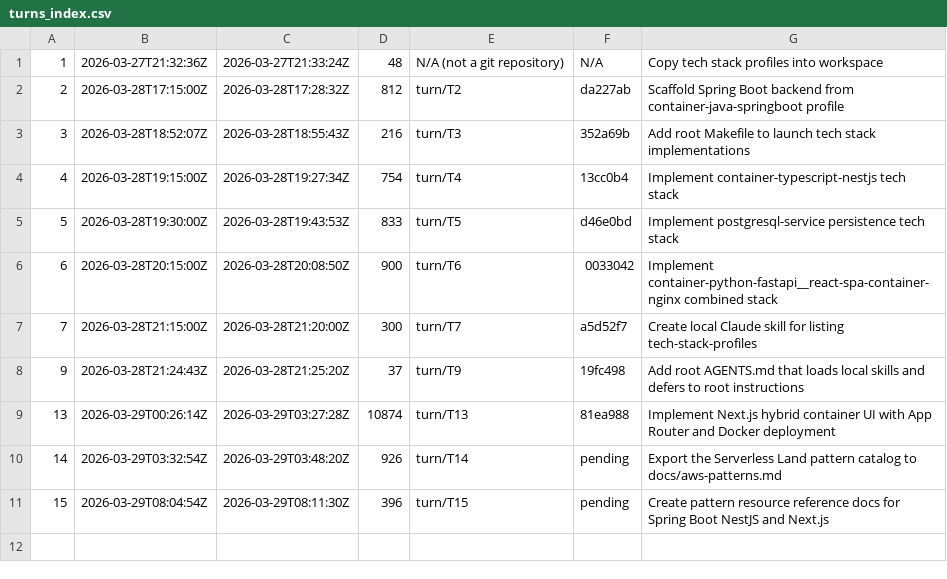
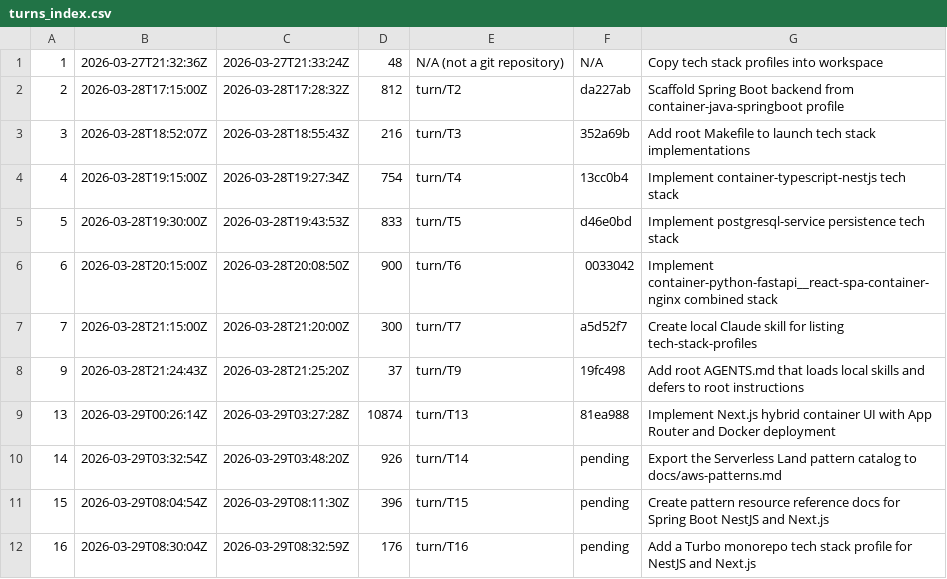
Before and after one commit to bobwares/app-factory, a CSV file: ai/agentic-pipeline/turns_index.csv, drawn as a sheet.

Commit message:
AI Coding Agent Change: - Add a Turbo monorepo stack profile for NestJS and Next.js - Document workspace metadata support and refresh profile listing examples

```diff
--- a/ai/agentic-pipeline/turns_index.csv
+++ b/ai/agentic-pipeline/turns_index.csv
@@ -11 +11,2 @@
 15,2026-03-29T08:04:54Z,2026-03-29T08:11:30Z,396,turn/T15,pending,Create pattern resource reference docs for Spring Boot NestJS and Next.js
+16,2026-03-29T08:30:04Z,2026-03-29T08:32:59Z,176,turn/T16,pending,Add a Turbo monorepo tech stack profile for NestJS and Next.js
```
Also changed, not shown: 8 other files.
